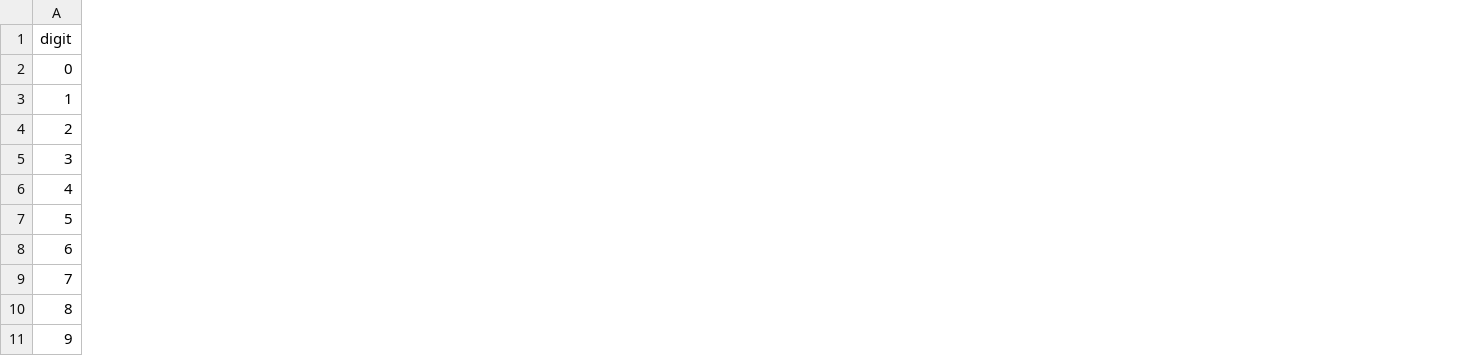
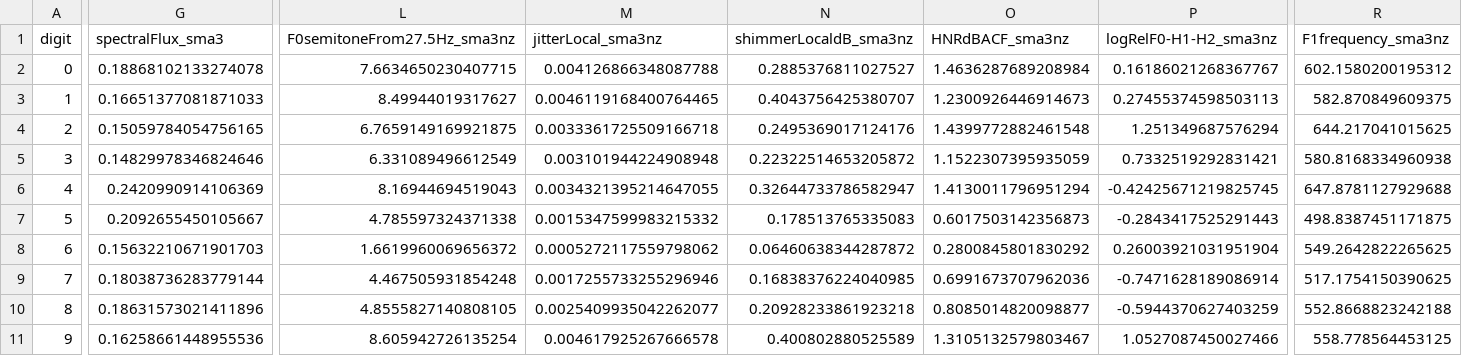
Before and after one commit to swimkaz/Noise-robust-spoken-digit-detection, a CSV file: features/opensmile_mfcc_best_checkpoint_noisy5db_per_digit_feature_summary.csv, drawn as a sheet; only a part is shown, gaps mark what is left out; the diff covers the shown part only; the diff names each change by its address in the sheet, - before the commit and + after, or states it on an @@ line.

```diff
--- a/features/opensmile_mfcc_best_checkpoint_noisy5db_per_digit_feature_summary.csv
+++ b/features/opensmile_mfcc_best_checkpoint_noisy5db_per_digit_feature_summary.csv
+column G (spectralFlux_sma3), rows 2-11: 0.18868102133274078 | 0.16651377081871033 | 0.15059784054756165 | 0.14829978346824646 | 0.2420990914106369 | 0.2092655450105667 | 0.15632210671901703 | 0.18038736283779144 | 0.18631573021411896 | 0.16258661448955536
+column L (F0semitoneFrom27.5Hz_sma3nz), rows 2-11: 7.6634650230407715 | 8.49944019317627 | 6.7659149169921875 | 6.331089496612549 | 8.16944694519043 | 4.785597324371338 | 1.6619960069656372 | 4.467505931854248 | 4.8555827140808105 | 8.605942726135254
+column M (jitterLocal_sma3nz), rows 2-11: 0.004126866348087788 | 0.0046119168400764465 | 0.0033361725509166718 | 0.003101944224908948 | 0.0034321395214647055 | 0.0015347599983215332 | 0.0005272117559798062 | 0.0017255733255296946 | 0.0025409935042262077 | 0.004617925267666578
+column N (shimmerLocaldB_sma3nz), rows 2-11: 0.2885376811027527 | 0.4043756425380707 | 0.2495369017124176 | 0.22322514653205872 | 0.32644733786582947 | 0.178513765335083 | 0.06460638344287872 | 0.16838376224040985 | 0.20928233861923218 | 0.400802880525589
+column O (HNRdBACF_sma3nz), rows 2-11: 1.4636287689208984 | 1.2300926446914673 | 1.4399772882461548 | 1.1522307395935059 | 1.4130011796951294 | 0.6017503142356873 | 0.2800845801830292 | 0.6991673707962036 | 0.8085014820098877 | 1.3105132579803467
+column P (logRelF0-H1-H2_sma3nz), rows 2-11: 0.16186021268367767 | 0.27455374598503113 | 1.251349687576294 | 0.7332519292831421 | -0.42425671219825745 | -0.2843417525291443 | 0.26003921031951904 | -0.7471628189086914 | -0.5944370627403259 | 1.0527087450027466
+column R (F1frequency_sma3nz), rows 2-11: 602.1580200195312 | 582.870849609375 | 644.217041015625 | 580.8168334960938 | 647.8781127929688 | 498.8387451171875 | 549.2642822265625 | 517.1754150390625 | 552.8668823242188 | 558.778564453125
```
Also changed, not shown: 11 added columns elsewhere in this file, features/opensmile_mfcc_best_checkpoint_clean_per_digit_feature_summary.csv, features/opensmile_mfcc_best_checkpoint_noisy10db_per_digit_feature_summary.csv, 11 other files.
